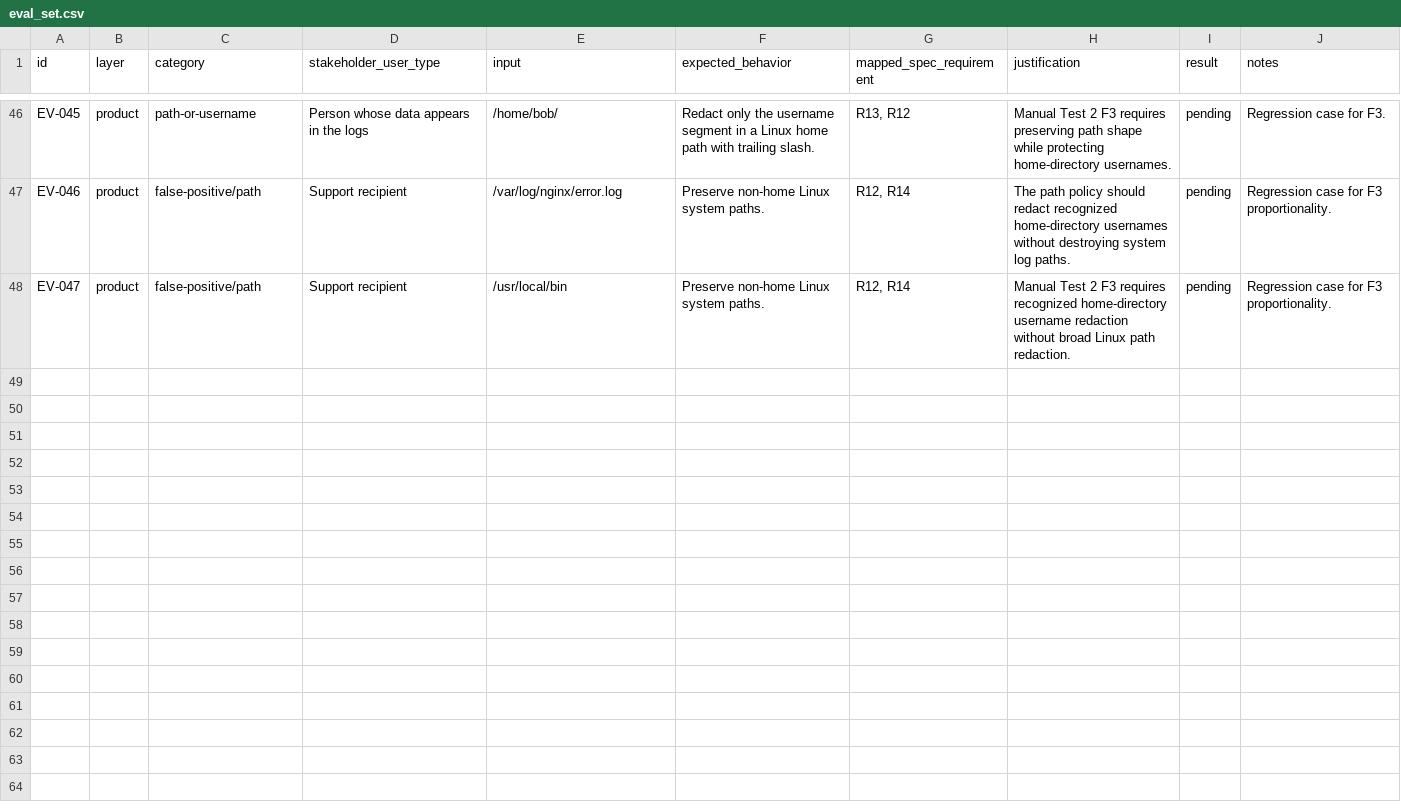
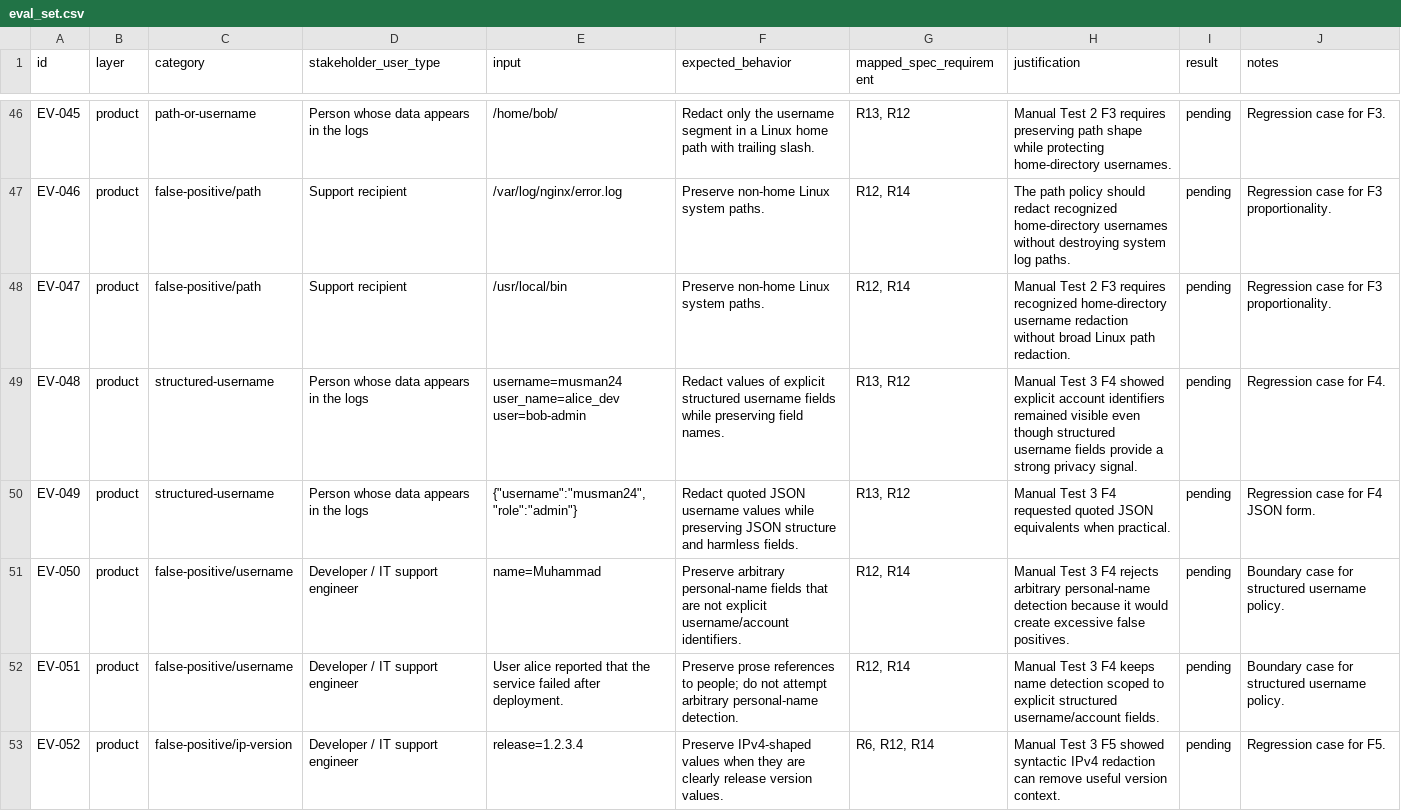
Before and after one commit to Mighiana/SplitSmart, a CSV file: SafePaste/evals/eval_set.csv, drawn as a sheet; only a part is shown, gaps mark what is left out; ↵ is a line break in a cell; the diff covers the shown part only; the diff names each change by its address in the sheet, - before the commit and + after, or states it on an @@ line.

Commit message:
fix: address manual test 3 sanitizer findings

```diff
--- a/SafePaste/evals/eval_set.csv
+++ b/SafePaste/evals/eval_set.csv
+row 49: EV-048 | product | structured-username | Person whose data appears in the logs | username=musman24 ↵ user_name=alice_dev ↵ user=bob-admin | Redact values of explicit structured username fields while preserving field names. | R13, R12 | Manual Test 3 F4 showed explicit account identifiers remained visible even though structured username fields provide a strong privacy signal. | pending | Regression case for F4.
+row 50: EV-049 | product | structured-username | Person whose data appears in the logs | {"username":"musman24","role":"admin"} | Redact quoted JSON username values while preserving JSON structure and harmless fields. | R13, R12 | Manual Test 3 F4 requested quoted JSON equivalents when practical. | pending | Regression case for F4 JSON form.
+row 51: EV-050 | product | false-positive/username | Developer / IT support engineer | name=Muhammad | Preserve arbitrary personal-name fields that are not explicit username/account identifiers. | R12, R14 | Manual Test 3 F4 rejects arbitrary personal-name detection because it would create excessive false positives. | pending | Boundary case for structured username policy.
+row 52: EV-051 | product | false-positive/username | Developer / IT support engineer | User alice reported that the service failed after deployment. | Preserve prose references to people; do not attempt arbitrary personal-name detection. | R12, R14 | Manual Test 3 F4 keeps name detection scoped to explicit structured username/account fields. | pending | Boundary case for structured username policy.
+row 53: EV-052 | product | false-positive/ip-version | Developer / IT support engineer | release=1.2.3.4 | Preserve IPv4-shaped values when they are clearly release version values. | R6, R12, R14 | Manual Test 3 F5 showed syntactic IPv4 redaction can remove useful version context. | pending | Regression case for F5.
```
Also changed, not shown: 5 added rows elsewhere in this file, 17 other files.
